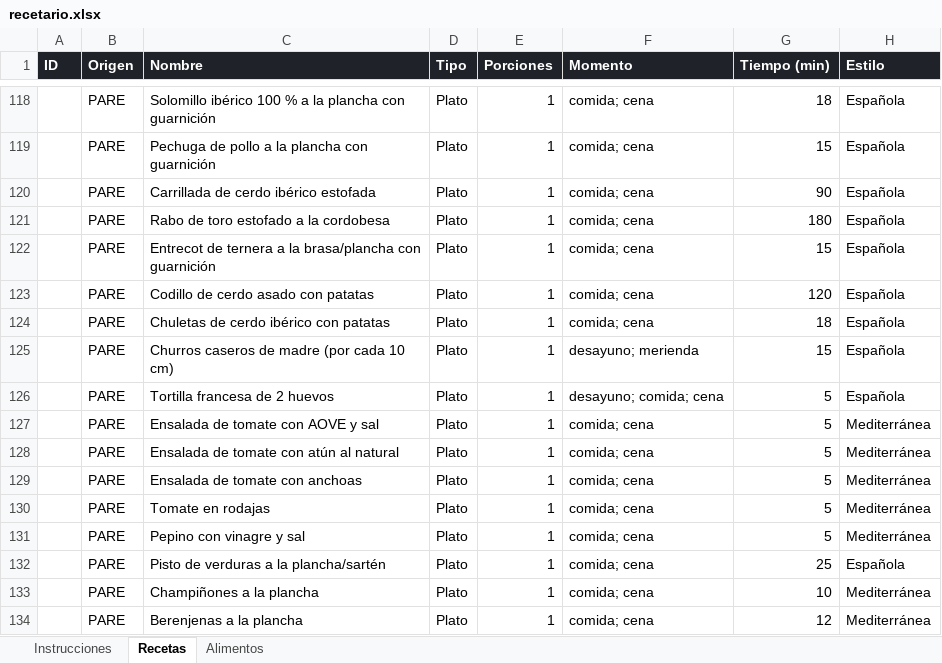
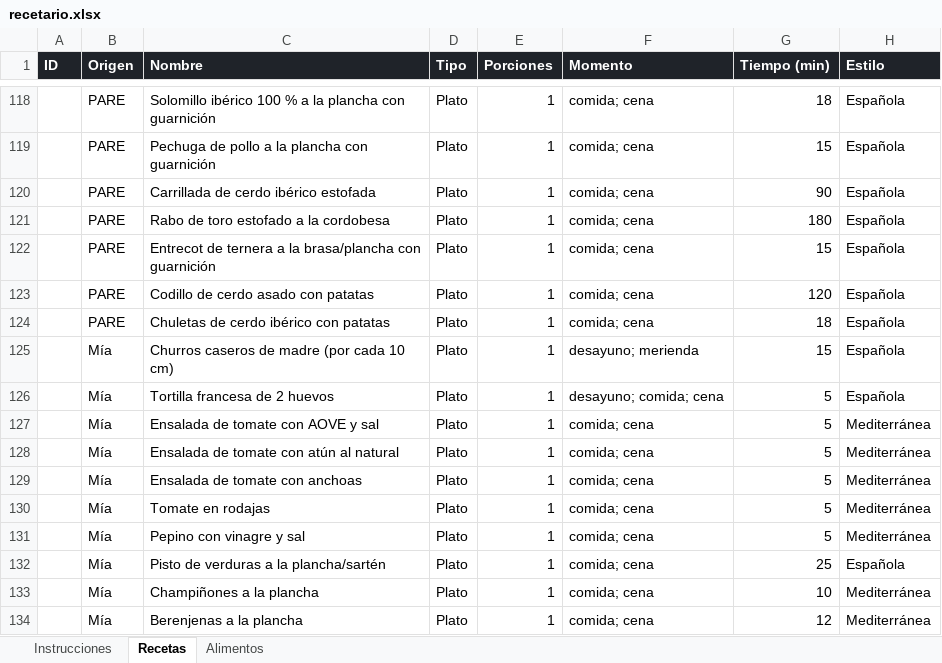
Before and after one commit to AlfonsoOA/PARE, an Excel workbook: datos/recetario/entrada/recetario.xlsx, sheet Recetas, drawn as a sheet; only a part is shown, gaps mark what is left out; values as stored, in another font and other column widths than the file's, no borders; the diff covers the shown part only; the diff names each change by its address in the sheet, - before the commit and + after, or states it on an @@ line.

Commit message:
Add files via upload

```diff
--- a/datos/recetario/entrada/recetario.xlsx (sheet Recetas)
+++ b/datos/recetario/entrada/recetario.xlsx (sheet Recetas)
-B125:B134 (Origen): PARE
+B125:B134 (Origen): Mía
```
Also changed, not shown: 1 removed row and 10 edited cells elsewhere in this sheet, sheet Alimentos.
